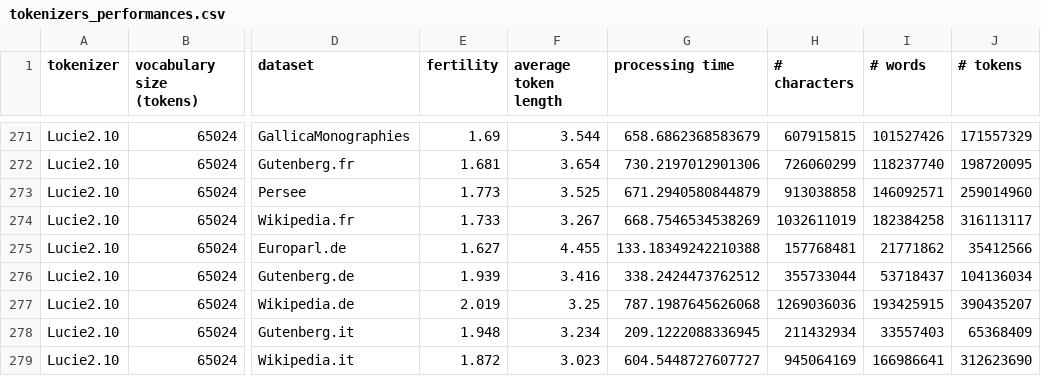
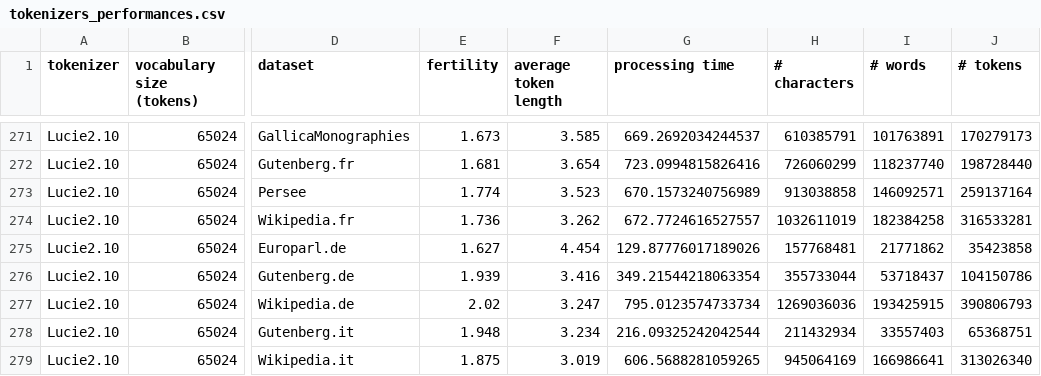
Before and after one commit to OpenLLM-France/Lucie-Training, a CSV file: chronicles/tokenization/tokenizers_performances.csv, drawn as a sheet; only a part is shown, gaps mark what is left out; the diff covers the shown part only; the diff names each change by its address in the sheet, - before the commit and + after, or states it on an @@ line.

Commit message:
Add performances of last tokenizer with 65k vocabulary size

```diff
--- a/chronicles/tokenization/tokenizers_performances.csv
+++ b/chronicles/tokenization/tokenizers_performances.csv
-E271 (fertility): 1.69
+E271 (fertility): 1.673
-F271 (average token length): 3.544
+F271 (average token length): 3.585
-G271 (processing time): 658.6862368583679
+G271 (processing time): 669.2692034244537
-H271 (# characters): 607915815
+H271 (# characters): 610385791
-I271 (# words): 101527426
+I271 (# words): 101763891
-J271 (# tokens): 171557329
+J271 (# tokens): 170279173
-G272 (processing time): 730.2197012901306
+G272 (processing time): 723.0994815826416
-J272 (# tokens): 198720095
+J272 (# tokens): 198728440
-E273 (fertility): 1.773
+E273 (fertility): 1.774
-F273 (average token length): 3.525
+F273 (average token length): 3.523
-G273 (processing time): 671.2940580844879
+G273 (processing time): 670.1573240756989
-J273 (# tokens): 259014960
+J273 (# tokens): 259137164
-E274 (fertility): 1.733
+E274 (fertility): 1.736
-F274 (average token length): 3.267
+F274 (average token length): 3.262
-G274 (processing time): 668.7546534538269
+G274 (processing time): 672.7724616527557
-J274 (# tokens): 316113117
+J274 (# tokens): 316533281
-F275 (average token length): 4.455
+F275 (average token length): 4.454
-G275 (processing time): 133.18349242210388
+G275 (processing time): 129.87776017189026
-J275 (# tokens): 35412566
+J275 (# tokens): 35423858
-G276 (processing time): 338.2424473762512
+G276 (processing time): 349.21544218063354
-J276 (# tokens): 104136034
+J276 (# tokens): 104150786
-E277 (fertility): 2.019
+E277 (fertility): 2.02
-F277 (average token length): 3.25
+F277 (average token length): 3.247
-G277 (processing time): 787.1987645626068
+G277 (processing time): 795.0123574733734
-J277 (# tokens): 390435207
+J277 (# tokens): 390806793
-G278 (processing time): 209.1222088336945
+G278 (processing time): 216.09325242042544
-J278 (# tokens): 65368409
+J278 (# tokens): 65368751
-E279 (fertility): 1.872
+E279 (fertility): 1.875
-F279 (average token length): 3.023
+F279 (average token length): 3.019
-G279 (processing time): 604.5448727607727
+G279 (processing time): 606.5688281059265
-J279 (# tokens): 312623690
+J279 (# tokens): 313026340
```
Also changed, not shown: 41 edited cells elsewhere in this file.
